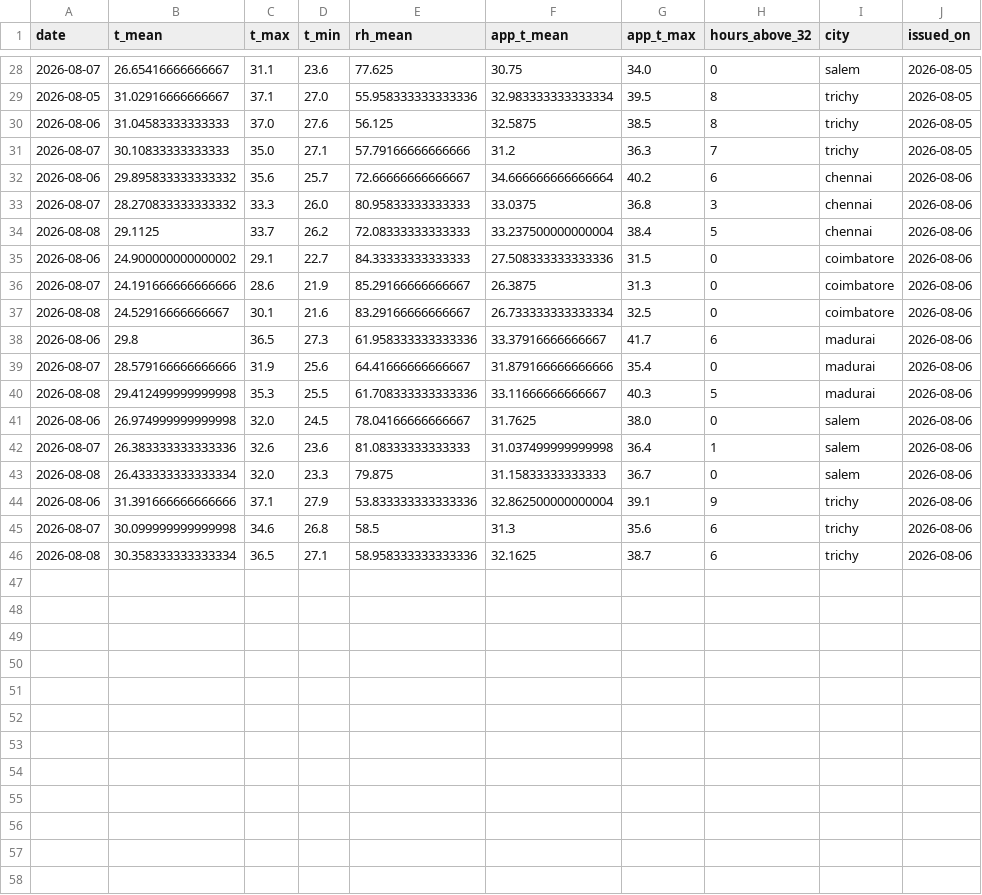
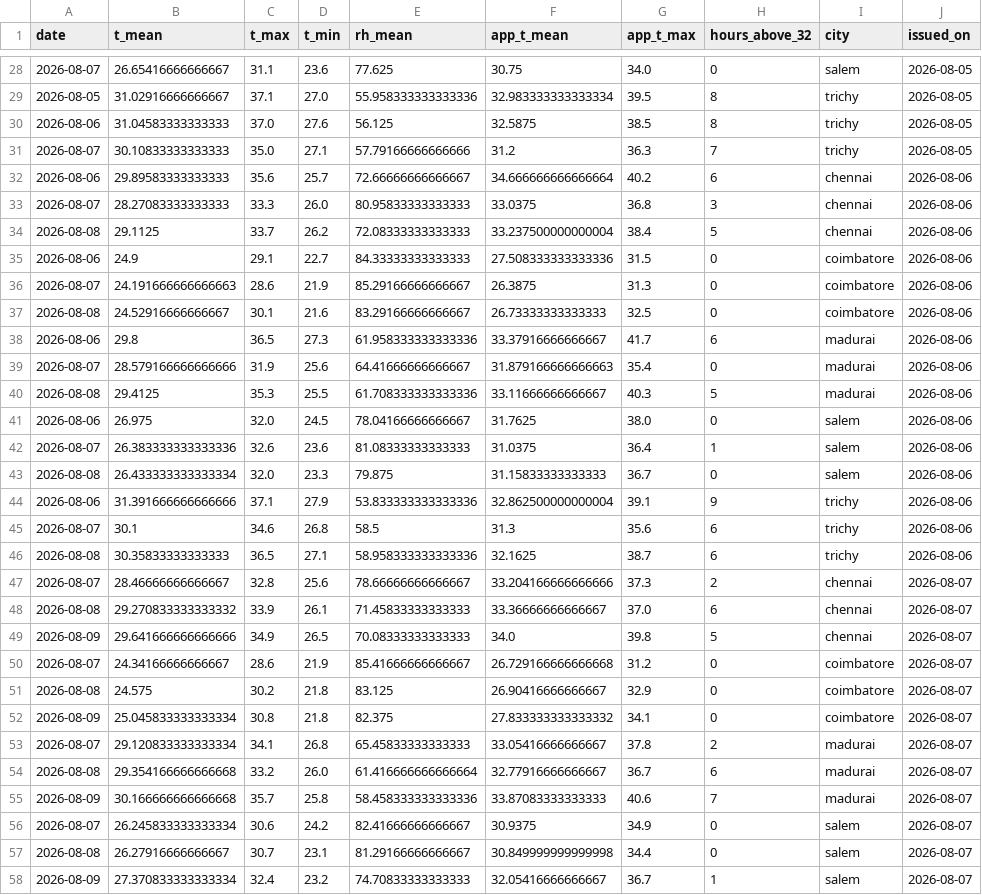
Before and after one commit to gkavin2527/tn-demand, a CSV file: data/weather_forecast_log.csv, drawn as a sheet; only a part is shown, gaps mark what is left out; the diff covers the shown part only.

```diff
--- a/data/weather_forecast_log.csv
+++ b/data/weather_forecast_log.csv
@@ -31,16 +31,28 @@ date,t_mean,t_max,t_min,rh_mean,app_t_mean,app_t_max,hours_above_32,city,issued_
 2026-08-07,30.10833333333333,35.0,27.1,57.79166666666666,31.2,36.3,7,trichy,2026-08-05
-2026-08-06,29.895833333333332,35.6,25.7,72.66666666666667,34.666666666666664,40.2,6,chennai,2026-08-06
-2026-08-07,28.270833333333332,33.3,26.0,80.95833333333333,33.0375,36.8,3,chennai,2026-08-06
+2026-08-06,29.89583333333333,35.6,25.7,72.66666666666667,34.666666666666664,40.2,6,chennai,2026-08-06
+2026-08-07,28.27083333333333,33.3,26.0,80.95833333333333,33.0375,36.8,3,chennai,2026-08-06
 2026-08-08,29.1125,33.7,26.2,72.08333333333333,33.237500000000004,38.4,5,chennai,2026-08-06
-2026-08-06,24.900000000000002,29.1,22.7,84.33333333333333,27.508333333333336,31.5,0,coimbatore,2026-08-06
-2026-08-07,24.191666666666666,28.6,21.9,85.29166666666667,26.3875,31.3,0,coimbatore,2026-08-06
-2026-08-08,24.52916666666667,30.1,21.6,83.29166666666667,26.733333333333334,32.5,0,coimbatore,2026-08-06
+2026-08-06,24.9,29.1,22.7,84.33333333333333,27.508333333333336,31.5,0,coimbatore,2026-08-06
+2026-08-07,24.191666666666663,28.6,21.9,85.29166666666667,26.3875,31.3,0,coimbatore,2026-08-06
+2026-08-08,24.52916666666667,30.1,21.6,83.29166666666667,26.73333333333333,32.5,0,coimbatore,2026-08-06
 2026-08-06,29.8,36.5,27.3,61.958333333333336,33.37916666666667,41.7,6,madurai,2026-08-06
-2026-08-07,28.579166666666666,31.9,25.6,64.41666666666667,31.879166666666666,35.4,0,madurai,2026-08-06
-2026-08-08,29.412499999999998,35.3,25.5,61.708333333333336,33.11666666666667,40.3,5,madurai,2026-08-06
-2026-08-06,26.974999999999998,32.0,24.5,78.04166666666667,31.7625,38.0,0,salem,2026-08-06
-2026-08-07,26.383333333333336,32.6,23.6,81.08333333333333,31.037499999999998,36.4,1,salem,2026-08-06
+2026-08-07,28.579166666666666,31.9,25.6,64.41666666666667,31.879166666666663,35.4,0,madurai,2026-08-06
+2026-08-08,29.4125,35.3,25.5,61.708333333333336,33.11666666666667,40.3,5,madurai,2026-08-06
+2026-08-06,26.975,32.0,24.5,78.04166666666667,31.7625,38.0,0,salem,2026-08-06
+2026-08-07,26.383333333333336,32.6,23.6,81.08333333333333,31.0375,36.4,1,salem,2026-08-06
 2026-08-08,26.433333333333334,32.0,23.3,79.875,31.15833333333333,36.7,0,salem,2026-08-06
 2026-08-06,31.391666666666666,37.1,27.9,53.833333333333336,32.862500000000004,39.1,9,trichy,2026-08-06
-2026-08-07,30.099999999999998,34.6,26.8,58.5,31.3,35.6,6,trichy,2026-08-06
-2026-08-08,30.358333333333334,36.5,27.1,58.958333333333336,32.1625,38.7,6,trichy,2026-08-06
+2026-08-07,30.1,34.6,26.8,58.5,31.3,35.6,6,trichy,2026-08-06
+2026-08-08,30.35833333333333,36.5,27.1,58.958333333333336,32.1625,38.7,6,trichy,2026-08-06
+2026-08-07,28.46666666666667,32.8,25.6,78.66666666666667,33.204166666666666,37.3,2,chennai,2026-08-07
+2026-08-08,29.270833333333332,33.9,26.1,71.45833333333333,33.36666666666667,37.0,6,chennai,2026-08-07
+2026-08-09,29.641666666666666,34.9,26.5,70.08333333333333,34.0,39.8,5,chennai,2026-08-07
+2026-08-07,24.34166666666667,28.6,21.9,85.41666666666667,26.729166666666668,31.2,0,coimbatore,2026-08-07
+2026-08-08,24.575,30.2,21.8,83.125,26.90416666666667,32.9,0,coimbatore,2026-08-07
+2026-08-09,25.045833333333334,30.8,21.8,82.375,27.833333333333332,34.1,0,coimbatore,2026-08-07
+2026-08-07,29.120833333333334,34.1,26.8,65.45833333333333,33.05416666666667,37.8,2,madurai,2026-08-07
+2026-08-08,29.354166666666668,33.2,26.0,61.416666666666664,32.77916666666667,36.7,6,madurai,2026-08-07
+2026-08-09,30.166666666666668,35.7,25.8,58.458333333333336,33.87083333333333,40.6,7,madurai,2026-08-07
+2026-08-07,26.245833333333334,30.6,24.2,82.41666666666667,30.9375,34.9,0,salem,2026-08-07
+2026-08-08,26.27916666666667,30.7,23.1,81.29166666666667,30.849999999999998,34.4,0,salem,2026-08-07
+2026-08-09,27.370833333333334,32.4,23.2,74.70833333333333,32.05416666666667,36.7,1,salem,2026-08-07
```
Also changed, not shown: 3 added rows elsewhere in this file, data/demand_daily.csv, 2 other files.
